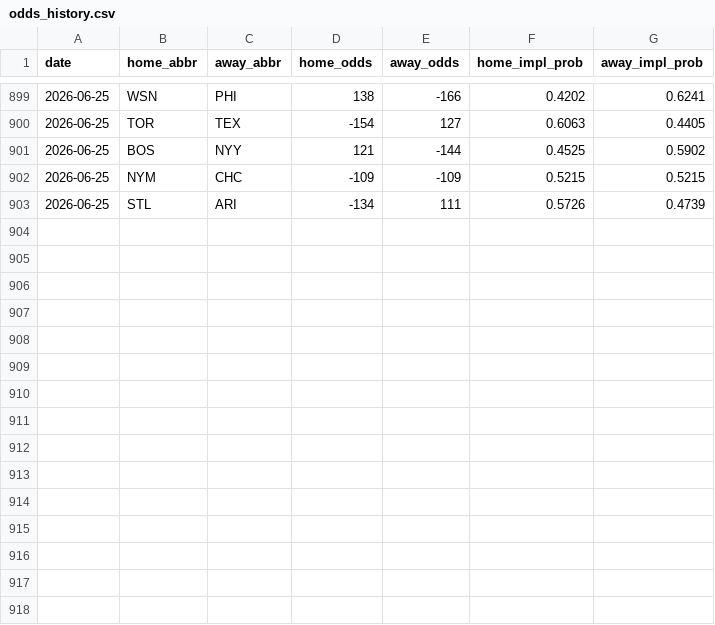
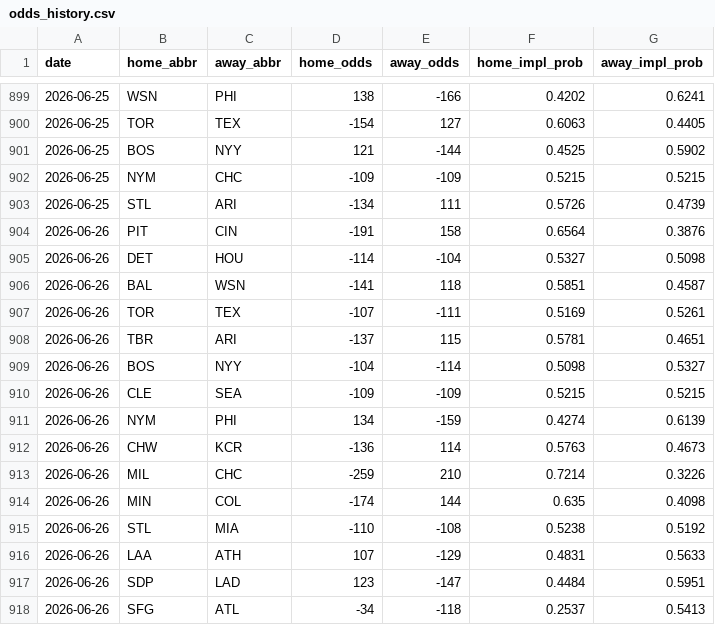
Before and after one commit to codys19/mlb-predictormlb-predictor, a CSV file: raw/odds_history.csv, drawn as a sheet; only a part is shown, gaps mark what is left out.

```diff
--- a/raw/odds_history.csv
+++ b/raw/odds_history.csv
@@ -903 +903,16 @@ date,home_abbr,away_abbr,home_odds,away_odds,home_impl_prob,away_impl_prob
 2026-06-25,STL,ARI,-134,111,0.5726,0.4739
+2026-06-26,PIT,CIN,-191,158,0.6564,0.3876
+2026-06-26,DET,HOU,-114,-104,0.5327,0.5098
+2026-06-26,BAL,WSN,-141,118,0.5851,0.4587
+2026-06-26,TOR,TEX,-107,-111,0.5169,0.5261
+2026-06-26,TBR,ARI,-137,115,0.5781,0.4651
+2026-06-26,BOS,NYY,-104,-114,0.5098,0.5327
+2026-06-26,CLE,SEA,-109,-109,0.5215,0.5215
+2026-06-26,NYM,PHI,134,-159,0.4274,0.6139
+2026-06-26,CHW,KCR,-136,114,0.5763,0.4673
+2026-06-26,MIL,CHC,-259,210,0.7214,0.3226
+2026-06-26,MIN,COL,-174,144,0.635,0.4098
+2026-06-26,STL,MIA,-110,-108,0.5238,0.5192
+2026-06-26,LAA,ATH,107,-129,0.4831,0.5633
+2026-06-26,SDP,LAD,123,-147,0.4484,0.5951
+2026-06-26,SFG,ATL,-34,-118,0.2537,0.5413
```
Also changed, not shown: 8 other files.
